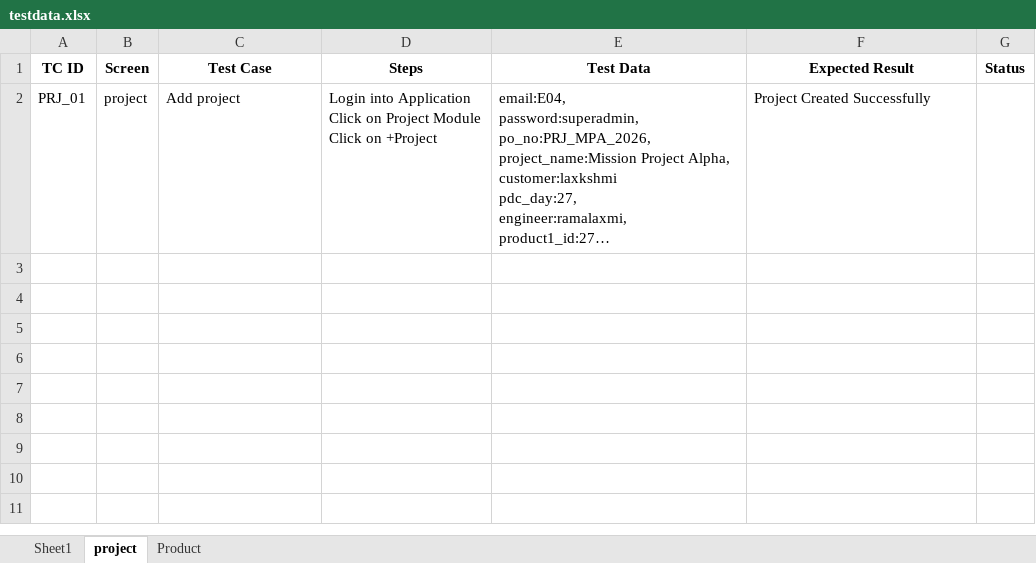
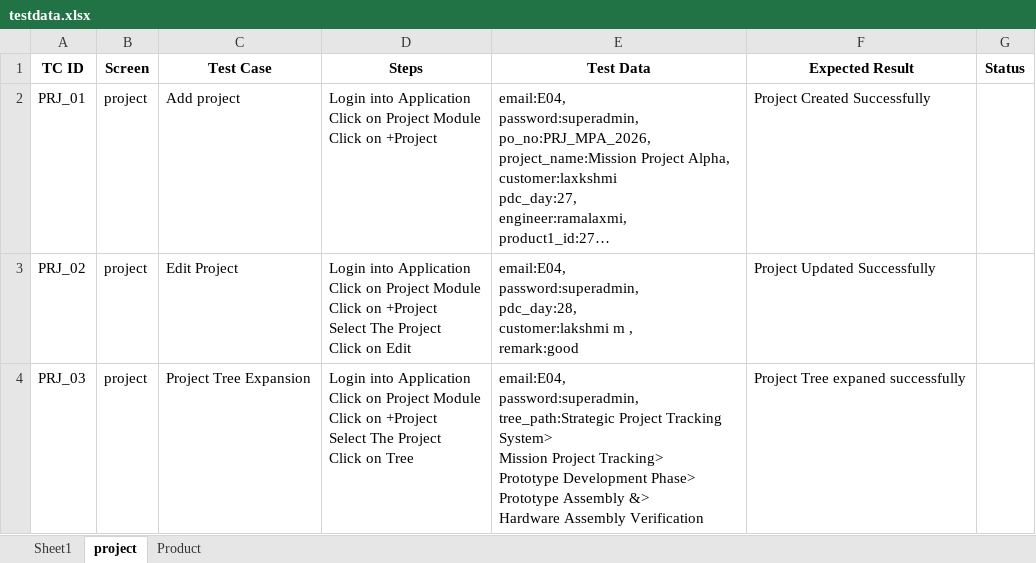
Before and after one commit to RAMALAKSHMI1318/AMS_PSMS_AUTOMATION, an Excel workbook: data/testdata.xlsx, sheet project, drawn as a sheet; long unchanged cells end in …; values as stored, in another font and other column widths than the file's, no borders; ↵ is a line break in a cell; the diff names each change by its address in the sheet, - before the commit and + after, or states it on an @@ line.

Commit message:
changes add,edit,tree expansion

```diff
--- a/data/testdata.xlsx (sheet project)
+++ b/data/testdata.xlsx (sheet project)
+row 3: PRJ_02 | project | Edit Project | Login into Application ↵ Click on Project Module ↵ Click on +Project ↵ Select The Project ↵ Click on Edit | email:E04, ↵ password:superadmin, ↵ pdc_day:28, ↵ customer:lakshmi m , ↵ remark:good | Project Updated Successfully
+row 4: PRJ_03 | project | Project Tree Expansion | Login into Application ↵ Click on Project Module ↵ Click on +Project ↵ Select The Project ↵ Click on Tree | email:E04, ↵ password:superadmin, ↵ tree_path:Strategic Project Tracking System> ↵ Mission Project Tracking> ↵ Prototype Development Phase> ↵ Prototype Assembly &> ↵ Hardware Assembly Verification | Project Tree expaned successfully
```
Also changed, not shown: 3 other files.
